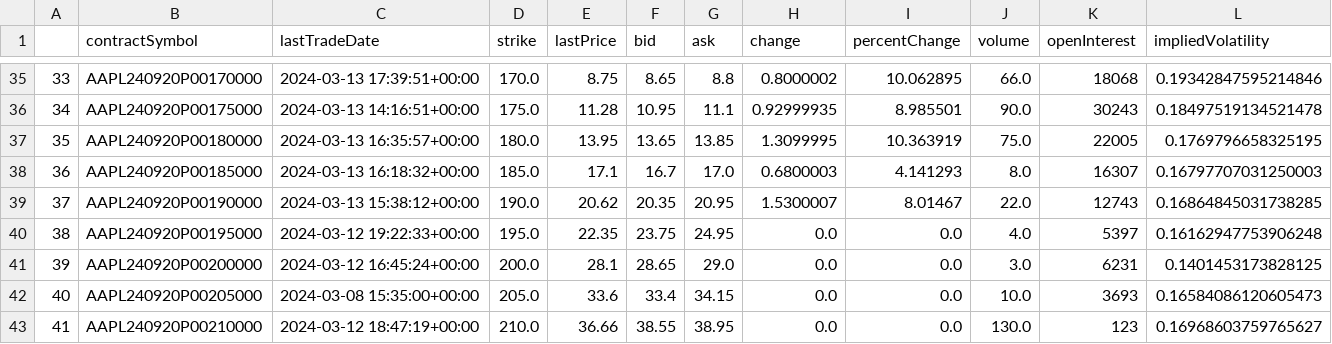
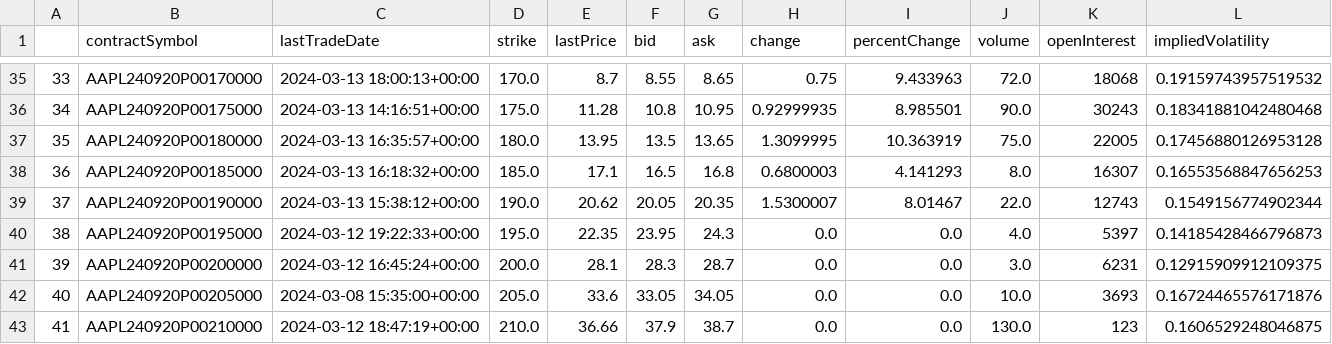
Before and after one commit to JuanSandalinas/Stochastic-Calculus, a CSV file: AAPL_puts.csv, drawn as a sheet; only a part is shown, gaps mark what is left out; the diff covers the shown part only; the diff names each change by its address in the sheet, - before the commit and + after, or states it on an @@ line.

```diff
--- a/AAPL_puts.csv
+++ b/AAPL_puts.csv
-C35 (lastTradeDate): 2024-03-13 17:39:51+00:00
+C35 (lastTradeDate): 2024-03-13 18:00:13+00:00
-E35 (lastPrice): 8.75
+E35 (lastPrice): 8.7
-F35 (bid): 8.65
+F35 (bid): 8.55
-G35 (ask): 8.8
+G35 (ask): 8.65
-H35 (change): 0.8000002
+H35 (change): 0.75
-I35 (percentChange): 10.062895
+I35 (percentChange): 9.433963
-J35 (volume): 66.0
+J35 (volume): 72.0
-L35 (impliedVolatility): 0.19342847595214846
+L35 (impliedVolatility): 0.19159743957519532
-F36 (bid): 10.95
+F36 (bid): 10.8
-G36 (ask): 11.1
+G36 (ask): 10.95
-L36 (impliedVolatility): 0.18497519134521478
+L36 (impliedVolatility): 0.18341881042480468
-F37 (bid): 13.65
+F37 (bid): 13.5
-G37 (ask): 13.85
+G37 (ask): 13.65
-L37 (impliedVolatility): 0.1769796658325195
+L37 (impliedVolatility): 0.17456880126953128
-F38 (bid): 16.7
+F38 (bid): 16.5
-G38 (ask): 17.0
+G38 (ask): 16.8
-L38 (impliedVolatility): 0.16797707031250003
+L38 (impliedVolatility): 0.16553568847656253
-F39 (bid): 20.35
+F39 (bid): 20.05
-G39 (ask): 20.95
+G39 (ask): 20.35
-L39 (impliedVolatility): 0.16864845031738285
+L39 (impliedVolatility): 0.1549156774902344
-F40 (bid): 23.75
+F40 (bid): 23.95
-G40 (ask): 24.95
+G40 (ask): 24.3
-L40 (impliedVolatility): 0.16162947753906248
+L40 (impliedVolatility): 0.14185428466796873
-F41 (bid): 28.65
+F41 (bid): 28.3
-G41 (ask): 29.0
+G41 (ask): 28.7
-L41 (impliedVolatility): 0.1401453173828125
+L41 (impliedVolatility): 0.12915909912109375
-F42 (bid): 33.4
+F42 (bid): 33.05
-G42 (ask): 34.15
+G42 (ask): 34.05
-L42 (impliedVolatility): 0.16584086120605473
+L42 (impliedVolatility): 0.16724465576171876
-F43 (bid): 38.55
+F43 (bid): 37.9
-G43 (ask): 38.95
+G43 (ask): 38.7
-L43 (impliedVolatility): 0.16968603759765627
+L43 (impliedVolatility): 0.1606529248046875
```
Also changed, not shown: 74 edited cells elsewhere in this file, AAPL_historical_data.csv, 1 other file.
